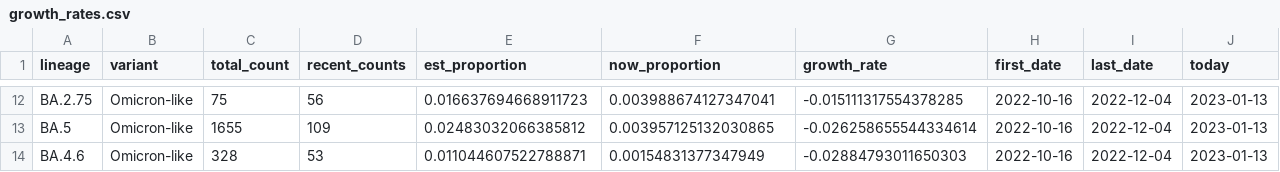
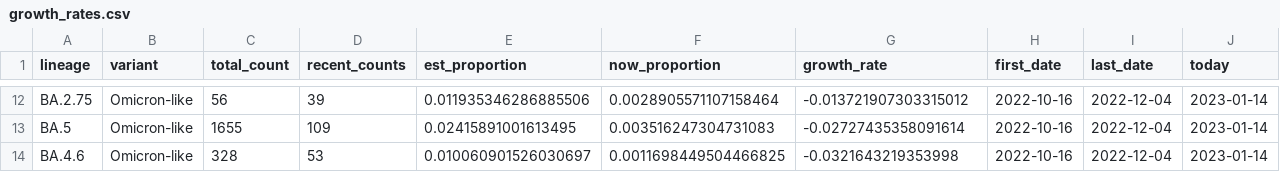
Before and after one commit to andersen-lab/lone_pine, a CSV file: resources/growth_rates.csv, drawn as a sheet; only a part is shown, gaps mark what is left out; the diff covers the shown part only; the diff names each change by its address in the sheet, - before the commit and + after, or states it on an @@ line.

```diff
--- a/resources/growth_rates.csv
+++ b/resources/growth_rates.csv
-C12 (total_count): 75
+C12 (total_count): 56
-D12 (recent_counts): 56
+D12 (recent_counts): 39
-E12 (est_proportion): 0.016637694668911723
+E12 (est_proportion): 0.011935346286885506
-F12 (now_proportion): 0.003988674127347041
+F12 (now_proportion): 0.0028905571107158464
-G12 (growth_rate): -0.015111317554378285
+G12 (growth_rate): -0.013721907303315012
-J12:J14 (today): 2023-01-13
+J12:J14 (today): 2023-01-14
-E13 (est_proportion): 0.02483032066385812
+E13 (est_proportion): 0.02415891001613495
-F13 (now_proportion): 0.003957125132030865
+F13 (now_proportion): 0.003516247304731083
-G13 (growth_rate): -0.026258655544334614
+G13 (growth_rate): -0.02727435358091614
-E14 (est_proportion): 0.011044607522788871
+E14 (est_proportion): 0.010060901526030697
-F14 (now_proportion): 0.00154831377347949
+F14 (now_proportion): 0.0011698449504466825
-G14 (growth_rate): -0.02884793011650303
+G14 (growth_rate): -0.0321643219353998
```
Also changed, not shown: 1 added row, 1 removed row and 36 edited cells elsewhere in this file.
